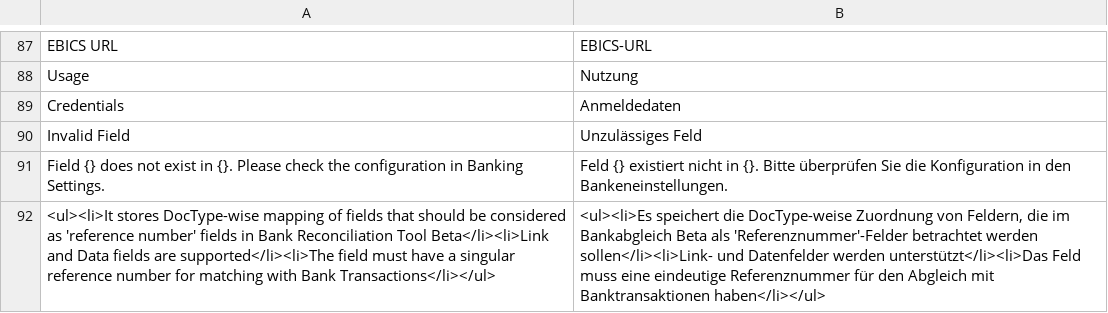
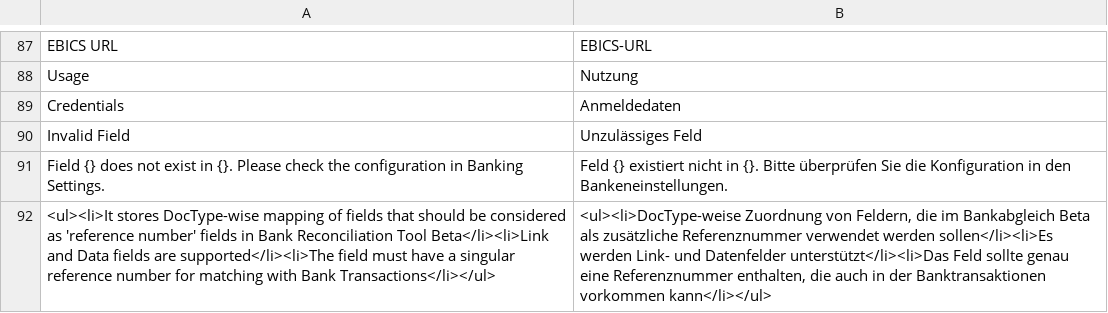
Before and after one commit to ggraza/banking, a CSV file: banking/translations/de.csv, drawn as a sheet; only a part is shown, gaps mark what is left out.

Commit message:
fix: german description

```diff
--- a/banking/translations/de.csv
+++ b/banking/translations/de.csv
@@ -91,2 +91,2 @@ Invalid Field,Unzulässiges Feld,
 Field {} does not exist in {}. Please check the configuration in Banking Settings.,"Feld {} existiert nicht in {}. Bitte überprüfen Sie die Konfiguration in den Bankeneinstellungen.",
-"<ul><li>It stores DocType-wise mapping of fields that should be considered as 'reference number' fields in Bank Reconciliation Tool Beta</li><li>Link and Data fields are supported</li><li>The field must have a singular reference number for matching with Bank Transactions</li></ul>","<ul><li>Es speichert die DocType-weise Zuordnung von Feldern, die im Bankabgleich Beta als 'Referenznummer'-Felder betrachtet werden sollen</li><li>Link- und Datenfelder werden unterstützt</li><li>Das Feld muss eine eindeutige Referenznummer für den Abgleich mit Banktransaktionen haben</li></ul>",
+"<ul><li>It stores DocType-wise mapping of fields that should be considered as 'reference number' fields in Bank Reconciliation Tool Beta</li><li>Link and Data fields are supported</li><li>The field must have a singular reference number for matching with Bank Transactions</li></ul>","<ul><li>DocType-weise Zuordnung von Feldern, die im Bankabgleich Beta als zusätzliche Referenznummer verwendet werden sollen</li><li>Es werden Link- und Datenfelder unterstützt</li><li>Das Feld sollte genau eine Referenznummer enthalten, die auch in der Banktransaktionen vorkommen kann</li></ul>",
```
